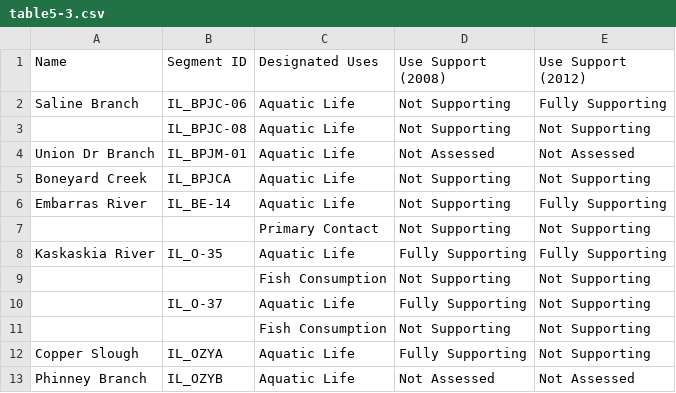
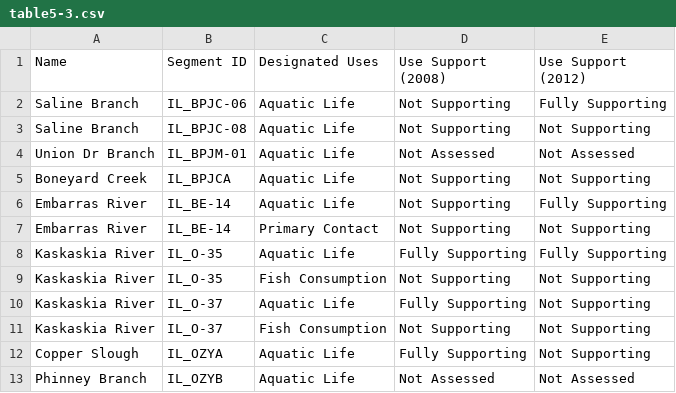
Before and after one commit to CUUATS/lrtp, a CSV file: content/existing-conditions/environment/table5-3.csv, drawn as a sheet.

Commit message:
updated table 5-3

```diff
--- a/content/existing-conditions/environment/table5-3.csv
+++ b/content/existing-conditions/environment/table5-3.csv
@@ -2,3 +2,3 @@ Name,Segment ID,Designated Uses,Use Support (2008),Use Support (2012)
 Saline Branch,IL_BPJC-06,Aquatic Life,Not Supporting,Fully Supporting
-,IL_BPJC-08,Aquatic Life,Not Supporting,Not Supporting
+Saline Branch,IL_BPJC-08,Aquatic Life,Not Supporting,Not Supporting
 Union Dr Branch,IL_BPJM-01,Aquatic Life,Not Assessed,Not Assessed
@@ -6,7 +6,7 @@ Boneyard Creek,IL_BPJCA,Aquatic Life,Not Supporting,Not Supporting
 Embarras River,IL_BE-14,Aquatic Life,Not Supporting,Fully Supporting
-,,Primary Contact,Not Supporting,Not Supporting
+Embarras River,IL_BE-14,Primary Contact,Not Supporting,Not Supporting
 Kaskaskia River,IL_O-35,Aquatic Life,Fully Supporting,Fully Supporting
-,,Fish Consumption,Not Supporting,Not Supporting
-,IL_O-37,Aquatic Life,Fully Supporting,Not Supporting
-,,Fish Consumption,Not Supporting,Not Supporting
+Kaskaskia River,IL_O-35,Fish Consumption,Not Supporting,Not Supporting
+Kaskaskia River,IL_O-37,Aquatic Life,Fully Supporting,Not Supporting
+Kaskaskia River,IL_O-37,Fish Consumption,Not Supporting,Not Supporting
 Copper Slough,IL_OZYA,Aquatic Life,Fully Supporting,Not Supporting
```
